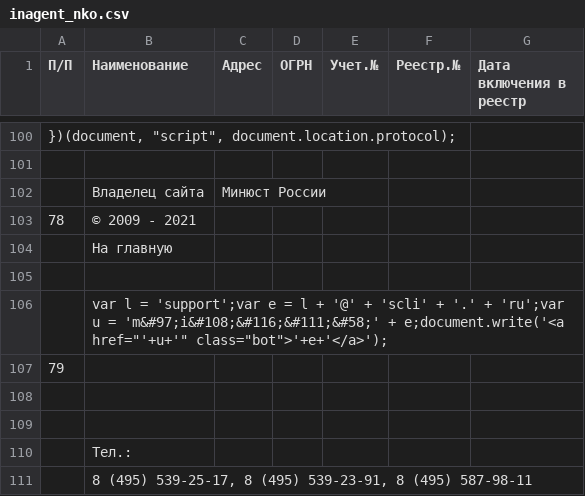
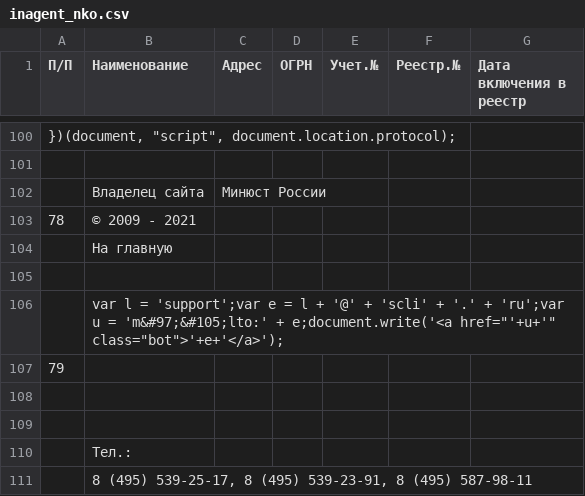
Before and after one commit to IvanProtchenko/inagent_nko, a CSV file: inagent_nko.csv, drawn as a sheet; only a part is shown, gaps mark what is left out; the diff names each change by its address in the sheet, - before the commit and + after, or states it on an @@ line.

Commit message:
auto commit

```diff
--- a/inagent_nko.csv
+++ b/inagent_nko.csv
-B106 (Наименование): …u = 'm&#97;i&#108;&#116;&#111;&#58;' + e;document.write('<a…
+B106 (Наименование): …u = 'm&#97;&#105;lto:' + e;document.write('<a…
```
